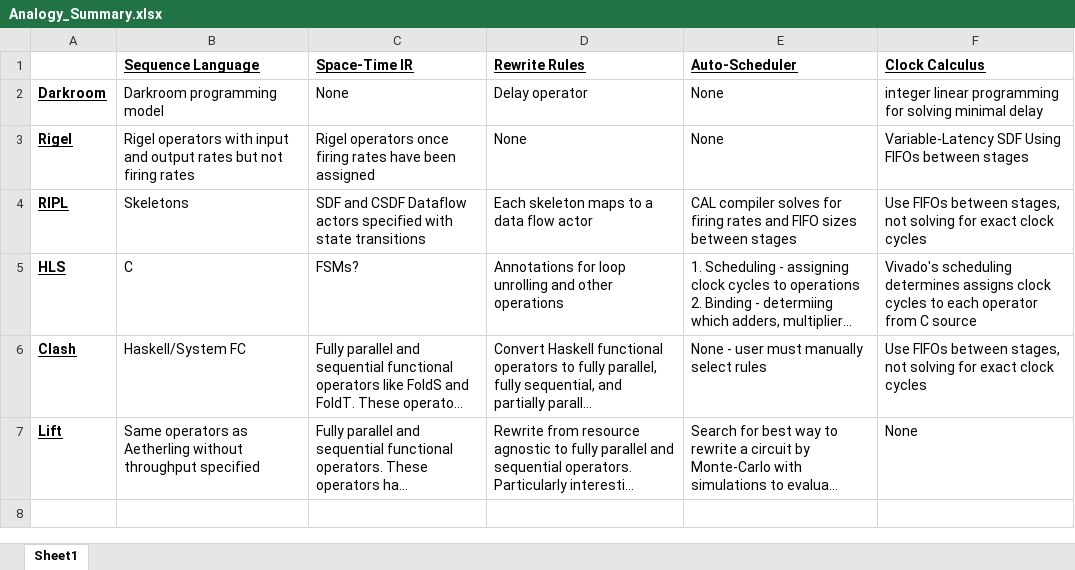
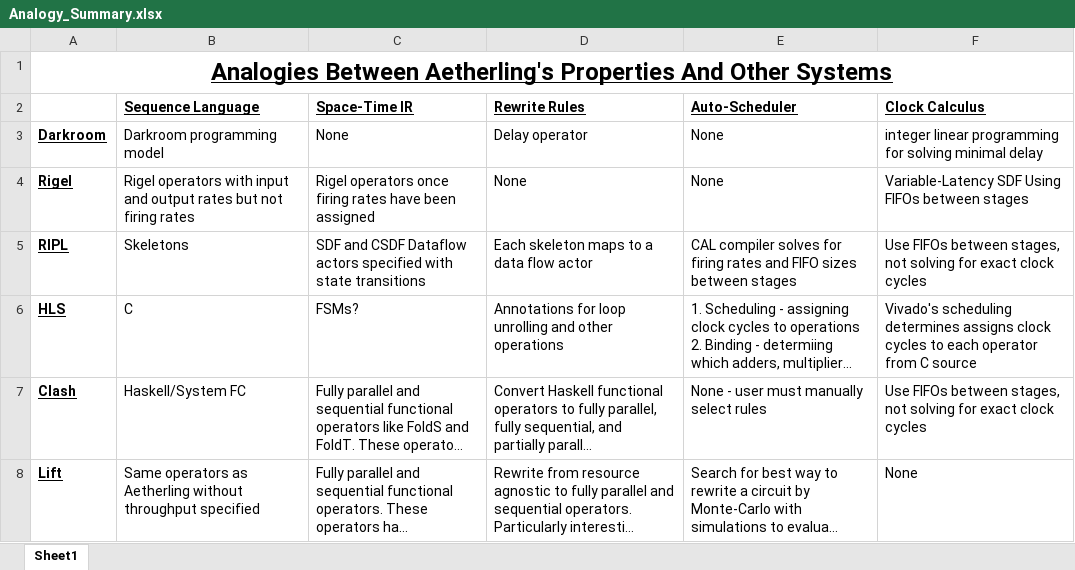
Before and after one commit to David-Durst/embeddedHaskellAetherling, an Excel workbook: theory/Analogy_Summary.xlsx, sheet Sheet1, drawn as a sheet; long unchanged cells end in …; values as stored, in another font and other column widths than the file's, no borders; the diff names each change by its address in the sheet, - before the commit and + after, or states it on an @@ line.

Commit message:
updated analogy summary

```diff
--- a/theory/Analogy_Summary.xlsx (sheet Sheet1)
+++ b/theory/Analogy_Summary.xlsx (sheet Sheet1)
+row 1: Analogies Between Aetherling's Properties And Other Systems
```
